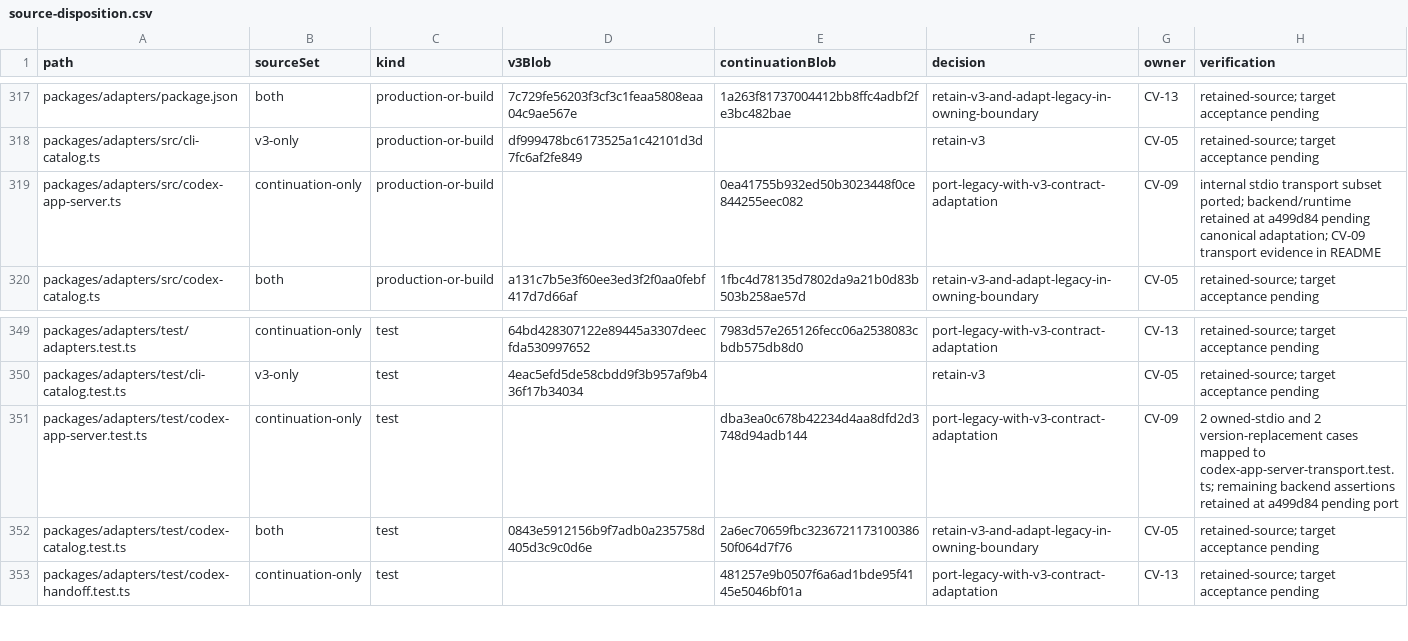
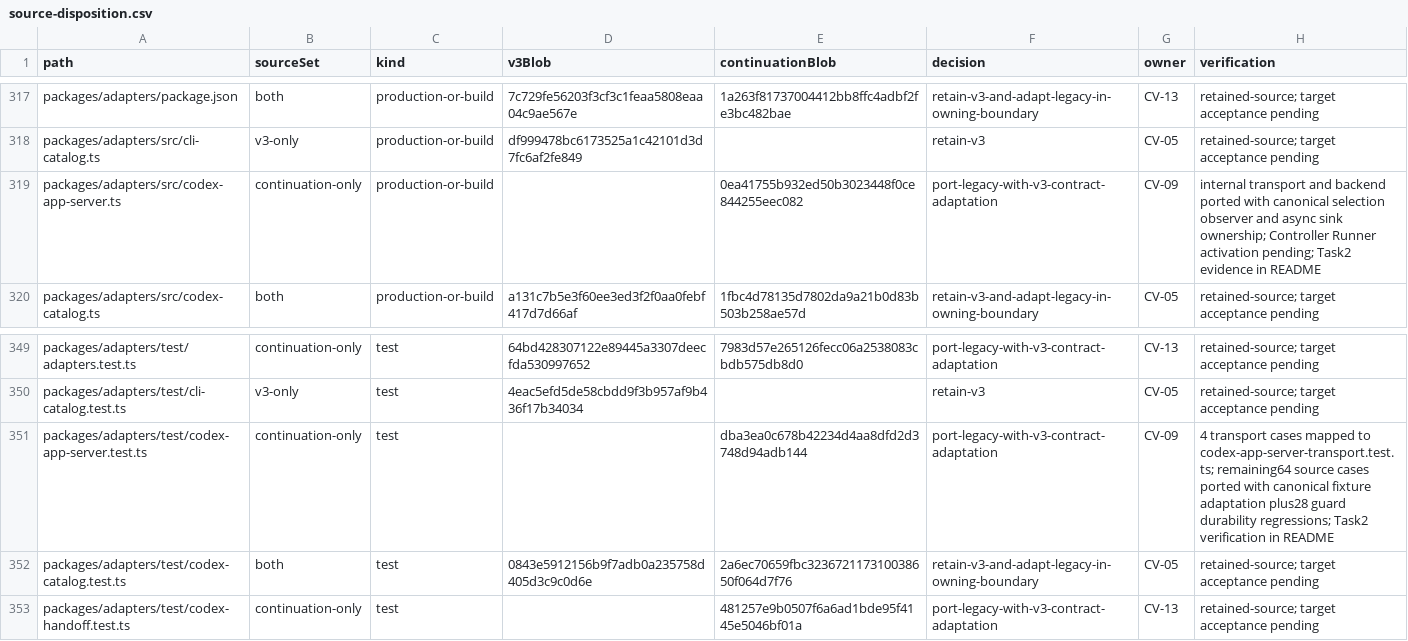
Before and after one commit to Arragon/Dispatcher, a CSV file: docs/evidence/convergence/source-disposition.csv, drawn as a sheet; only a part is shown, gaps mark what is left out.

Commit message:
Preserve canonical Codex App Server backend contracts

```diff
--- a/docs/evidence/convergence/source-disposition.csv
+++ b/docs/evidence/convergence/source-disposition.csv
@@ -318,3 +318,3 @@ packages/adapters/package.json,both,production-or-build,7c729fe56203f3cf3c1feaa5
 packages/adapters/src/cli-catalog.ts,v3-only,production-or-build,df999478bc6173525a1c42101d3d7fc6af2fe849,,retain-v3,CV-05,retained-source; target acceptance pending
-packages/adapters/src/codex-app-server.ts,continuation-only,production-or-build,,0ea41755b932ed50b3023448f0ce844255eec082,port-legacy-with-v3-contract-adaptation,CV-09,internal stdio transport subset ported; backend/runtime retained at a499d84 pending canonical adaptation; CV-09 transport evidence in README
+packages/adapters/src/codex-app-server.ts,continuation-only,production-or-build,,0ea41755b932ed50b3023448f0ce844255eec082,port-legacy-with-v3-contract-adaptation,CV-09,internal transport and backend ported with canonical selection observer and async sink ownership; Controller Runner activation pending; Task2 evidence in README
 packages/adapters/src/codex-catalog.ts,both,production-or-build,a131c7b5e3f60ee3ed3f2f0aa0febf417d7d66af,1fbc4d78135d7802da9a21b0d83b503b258ae57d,retain-v3-and-adapt-legacy-in-owning-boundary,CV-05,retained-source; target acceptance pending
@@ -350,3 +350,3 @@ packages/adapters/test/adapters.test.ts,continuation-only,test,64bd428307122e894
 packages/adapters/test/cli-catalog.test.ts,v3-only,test,4eac5efd5de58cbdd9f3b957af9b436f17b34034,,retain-v3,CV-05,retained-source; target acceptance pending
-packages/adapters/test/codex-app-server.test.ts,continuation-only,test,,dba3ea0c678b42234d4aa8dfd2d3748d94adb144,port-legacy-with-v3-contract-adaptation,CV-09,2 owned-stdio and 2 version-replacement cases mapped to codex-app-server-transport.test.ts; remaining backend assertions retained at a499d84 pending port
+packages/adapters/test/codex-app-server.test.ts,continuation-only,test,,dba3ea0c678b42234d4aa8dfd2d3748d94adb144,port-legacy-with-v3-contract-adaptation,CV-09,4 transport cases mapped to codex-app-server-transport.test.ts; remaining64 source cases ported with canonical fixture adaptation plus28 guard durability regressions; Task2 verification in README
 packages/adapters/test/codex-catalog.test.ts,both,test,0843e5912156b9f7adb0a235758d405d3c9c0d6e,2a6ec70659fbc323672117310038650f064d7f76,retain-v3-and-adapt-legacy-in-owning-boundary,CV-05,retained-source; target acceptance pending
```
Also changed, not shown: 8 other files.
